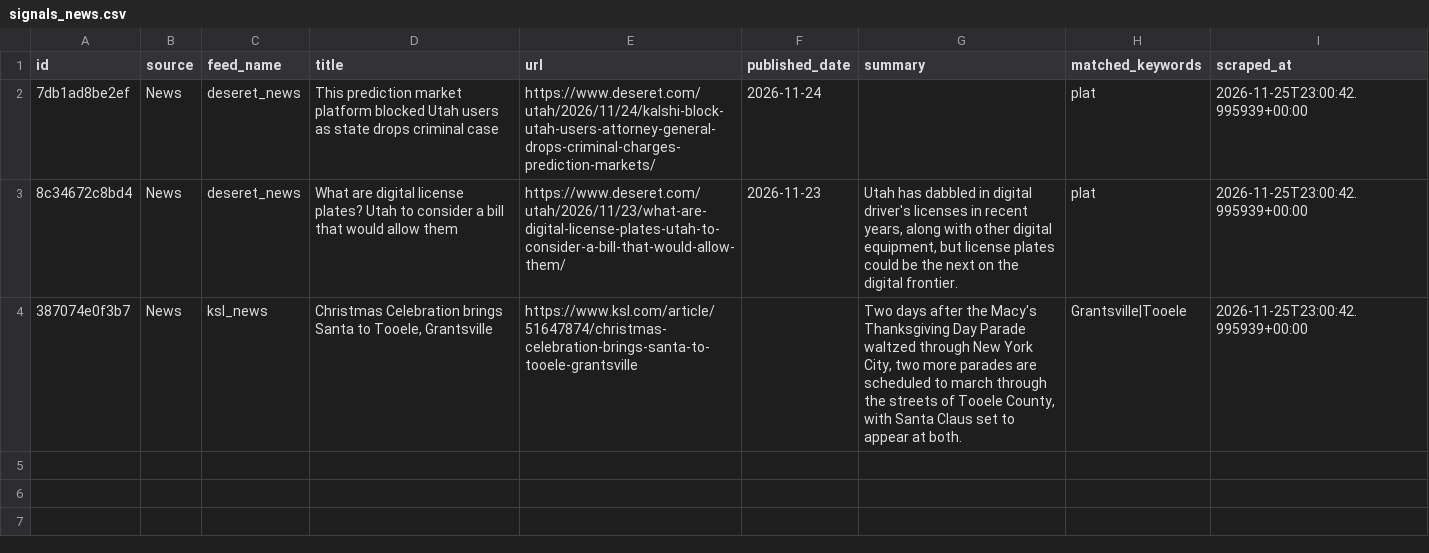
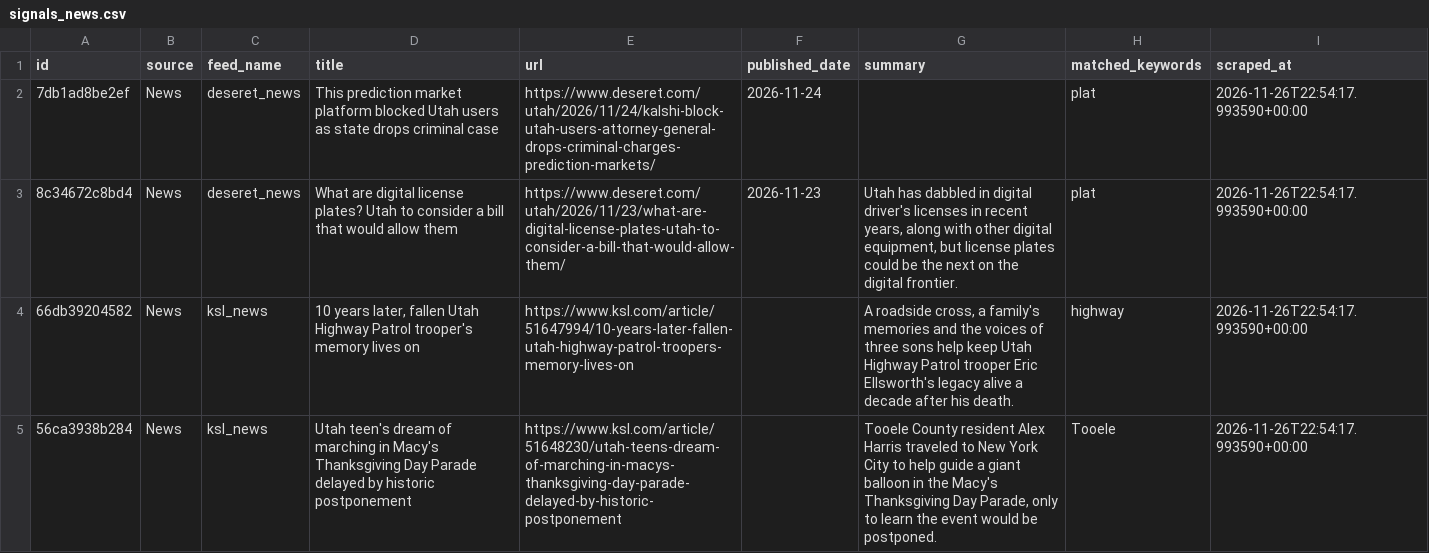
Before and after one commit to camsrigby-hash/tooele-land-intel, a CSV file: data/signals_news.csv, drawn as a sheet.

```diff
--- a/data/signals_news.csv
+++ b/data/signals_news.csv
@@ -1,4 +1,5 @@
 id,source,feed_name,title,url,published_date,summary,matched_keywords,scraped_at
-7db1ad8be2ef,News,deseret_news,This prediction market platform blocked Utah users as state drops criminal case,https://www.deseret.com/utah/2026/11/24/kalshi-block-utah-users-attorney-general-drops-criminal-charges-prediction-markets/,2026-11-24,,plat,2026-11-25T23:00:42.995939+00:00
-8c34672c8bd4,News,deseret_news,What are digital license plates? Utah to consider a bill that would allow them,https://www.deseret.com/utah/2026/11/23/what-are-digital-license-plates-utah-to-consider-a-bill-that-would-allow-them/,2026-11-23,"Utah has dabbled in digital driver's licenses in recent years, along with other digital equipment, but license plates could be the next on the digital frontier.",plat,2026-11-25T23:00:42.995939+00:00
-387074e0f3b7,News,ksl_news,"Christmas Celebration brings Santa to Tooele, Grantsville",https://www.ksl.com/article/51647874/christmas-celebration-brings-santa-to-tooele-grantsville,,"Two days after the Macy's Thanksgiving Day Parade waltzed through New York City, two more parades are scheduled to march through the streets of Tooele County, with Santa Claus set to appear at both.",Grantsville|Tooele,2026-11-25T23:00:42.995939+00:00
+7db1ad8be2ef,News,deseret_news,This prediction market platform blocked Utah users as state drops criminal case,https://www.deseret.com/utah/2026/11/24/kalshi-block-utah-users-attorney-general-drops-criminal-charges-prediction-markets/,2026-11-24,,plat,2026-11-26T22:54:17.993590+00:00
+8c34672c8bd4,News,deseret_news,What are digital license plates? Utah to consider a bill that would allow them,https://www.deseret.com/utah/2026/11/23/what-are-digital-license-plates-utah-to-consider-a-bill-that-would-allow-them/,2026-11-23,"Utah has dabbled in digital driver's licenses in recent years, along with other digital equipment, but license plates could be the next on the digital frontier.",plat,2026-11-26T22:54:17.993590+00:00
+66db39204582,News,ksl_news,"10 years later, fallen Utah Highway Patrol trooper's memory lives on",https://www.ksl.com/article/51647994/10-years-later-fallen-utah-highway-patrol-troopers-memory-lives-on,,"A roadside cross, a family's memories and the voices of three sons help keep Utah Highway Patrol trooper Eric Ellsworth's legacy alive a decade after his death.",highway,2026-11-26T22:54:17.993590+00:00
+56ca3938b284,News,ksl_news,Utah teen's dream of marching in Macy's Thanksgiving Day Parade delayed by historic postponement,https://www.ksl.com/article/51648230/utah-teens-dream-of-marching-in-macys-thanksgiving-day-parade-delayed-by-historic-postponement,,"Tooele County resident Alex Harris traveled to New York City to help guide a giant balloon in the Macy's Thanksgiving Day Parade, only to learn the event would be postponed.",Tooele,2026-11-26T22:54:17.993590+00:00
```
Also changed, not shown: data/api_costs.csv, 1 other file.
